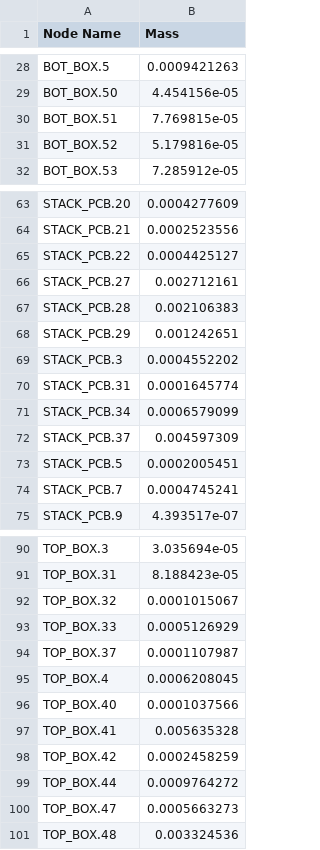
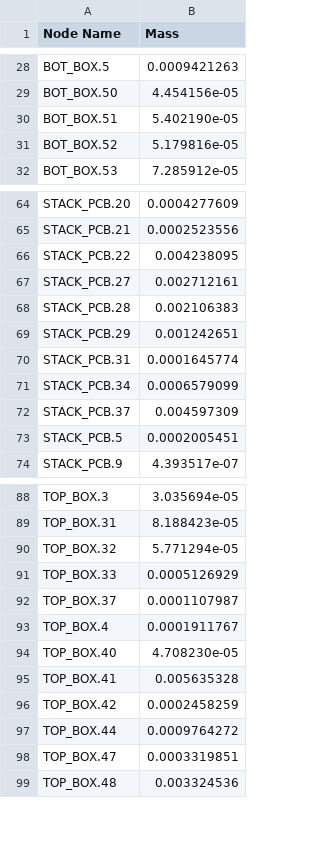
Before and after one commit to bpar907/APSS-2-Thermal-TXRX, a CSV file: case0_mass_node.csv, drawn as a sheet; only a part is shown, gaps mark what is left out; the diff covers the shown part only.

```diff
--- a/case0_mass_node.csv
+++ b/case0_mass_node.csv
@@ -29,3 +29,3 @@ BOT_BOX.5,0.0009421263
 BOT_BOX.50,4.454156e-05
-BOT_BOX.51,7.769815e-05
+BOT_BOX.51,5.402190e-05
 BOT_BOX.52,5.179816e-05
@@ -64,3 +65,3 @@ STACK_PCB.20,0.0004277609
 STACK_PCB.21,0.0002523556
-STACK_PCB.22,0.0004425127
+STACK_PCB.22,0.004238095
 STACK_PCB.27,0.002712161
@@ -68,3 +69,2 @@ STACK_PCB.28,0.002106383
 STACK_PCB.29,0.001242651
-STACK_PCB.3,0.0004552202
 STACK_PCB.31,0.0001645774
@@ -73,3 +73,2 @@ STACK_PCB.37,0.004597309
 STACK_PCB.5,0.0002005451
-STACK_PCB.7,0.0004745241
 STACK_PCB.9,4.393517e-07
@@ -91,7 +89,7 @@ TOP_BOX.3,3.035694e-05
 TOP_BOX.31,8.188423e-05
-TOP_BOX.32,0.0001015067
+TOP_BOX.32,5.771294e-05
 TOP_BOX.33,0.0005126929
 TOP_BOX.37,0.0001107987
-TOP_BOX.4,0.0006208045
-TOP_BOX.40,0.0001037566
+TOP_BOX.4,0.0001911767
+TOP_BOX.40,4.708230e-05
 TOP_BOX.41,0.005635328
@@ -99,3 +97,3 @@ TOP_BOX.42,0.0002458259
 TOP_BOX.44,0.0009764272
-TOP_BOX.47,0.0005663273
+TOP_BOX.47,0.0003319851
 TOP_BOX.48,0.003324536
```
Also changed, not shown: 12 added rows, 5 removed rows and 13 edited cells elsewhere in this file, 46 other files.
